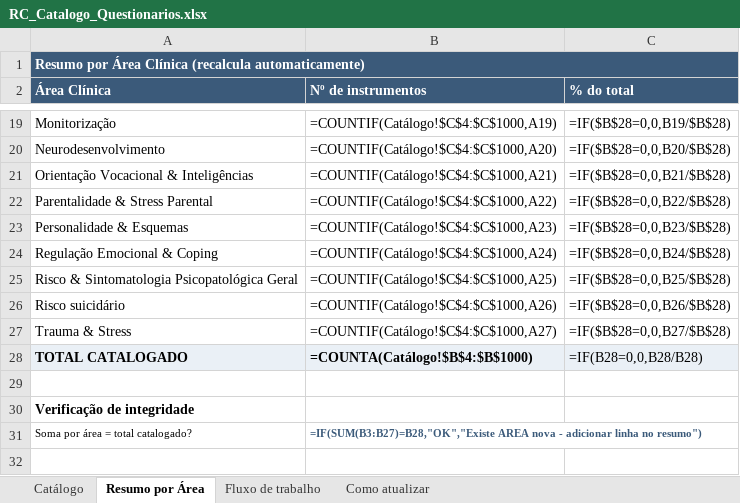
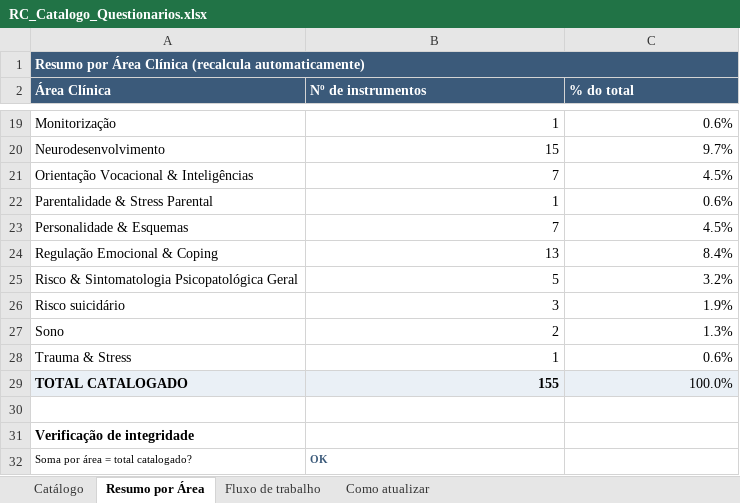
Before and after one commit to correiaricardina-ui/questionarios, an Excel workbook: RC_Catalogo_Questionarios.xlsx, sheet Resumo por Área, drawn as a sheet; only a part is shown, gaps mark what is left out; values as stored, in another font and other column widths than the file's, no borders; formulas without a stored value are shown as written; addresses are those after the commit; the diff covers the shown part only; the diff names each change by its address in the sheet, - before the commit and + after, or states it on an @@ line.

```diff
--- a/RC_Catalogo_Questionarios.xlsx (sheet Resumo por Área)
+++ b/RC_Catalogo_Questionarios.xlsx (sheet Resumo por Área)
-B1:C1 fill: none
+B1:C1 fill: #3B5A7A
-B19 (Nº de instrumentos): =COUNTIF(Catálogo!$C$4:$C$1000,A19)
+B19 (Nº de instrumentos): 1
-C19 (% do total): =IF($B$28=0,0,B19/$B$28)
+C19 (% do total): 0.6%
-B20 (Nº de instrumentos): =COUNTIF(Catálogo!$C$4:$C$1000,A20)
+B20 (Nº de instrumentos): 15
-C20 (% do total): =IF($B$28=0,0,B20/$B$28)
+C20 (% do total): 9.7%
-B21 (Nº de instrumentos): =COUNTIF(Catálogo!$C$4:$C$1000,A21)
+B21 (Nº de instrumentos): 7
-C21 (% do total): =IF($B$28=0,0,B21/$B$28)
+C21 (% do total): 4.5%
-B22 (Nº de instrumentos): =COUNTIF(Catálogo!$C$4:$C$1000,A22)
+B22 (Nº de instrumentos): 1
-C22 (% do total): =IF($B$28=0,0,B22/$B$28)
+C22 (% do total): 0.6%
-B23 (Nº de instrumentos): =COUNTIF(Catálogo!$C$4:$C$1000,A23)
+B23 (Nº de instrumentos): 7
-C23 (% do total): =IF($B$28=0,0,B23/$B$28)
+C23 (% do total): 4.5%
-B24 (Nº de instrumentos): =COUNTIF(Catálogo!$C$4:$C$1000,A24)
+B24 (Nº de instrumentos): 13
-C24 (% do total): =IF($B$28=0,0,B24/$B$28)
+C24 (% do total): 8.4%
-B25 (Nº de instrumentos): =COUNTIF(Catálogo!$C$4:$C$1000,A25)
+B25 (Nº de instrumentos): 5
-C25 (% do total): =IF($B$28=0,0,B25/$B$28)
+C25 (% do total): 3.2%
-B26 (Nº de instrumentos): =COUNTIF(Catálogo!$C$4:$C$1000,A26)
+B26 (Nº de instrumentos): 3
-C26 (% do total): =IF($B$28=0,0,B26/$B$28)
+C26 (% do total): 1.9%
+row 27: Sono | 2 | 1.3%
-B28 (Nº de instrumentos): =COUNTIF(Catálogo!$C$4:$C$1000,A27)
+B28 (Nº de instrumentos): 1
-C28 (% do total): =IF($B$28=0,0,B27/$B$28)
+C28 (% do total): 0.6%
-B29 (Nº de instrumentos): =COUNTA(Catálogo!$B$4:$B$1000)
+B29 (Nº de instrumentos): 155
-C29 (% do total): =IF(B28=0,0,B28/B28)
+C29 (% do total): 100.0%
-B32 (Nº de instrumentos): =IF(SUM(B3:B27)=B28,"OK","Existe AREA nova - adicionar linha no resumo")
+B32 (Nº de instrumentos): OK
```
Also changed, not shown: 32 edited cells elsewhere in this sheet, sheet Catálogo, sheet Fluxo de trabalho, sheet Como atualizar, 6 other files.
